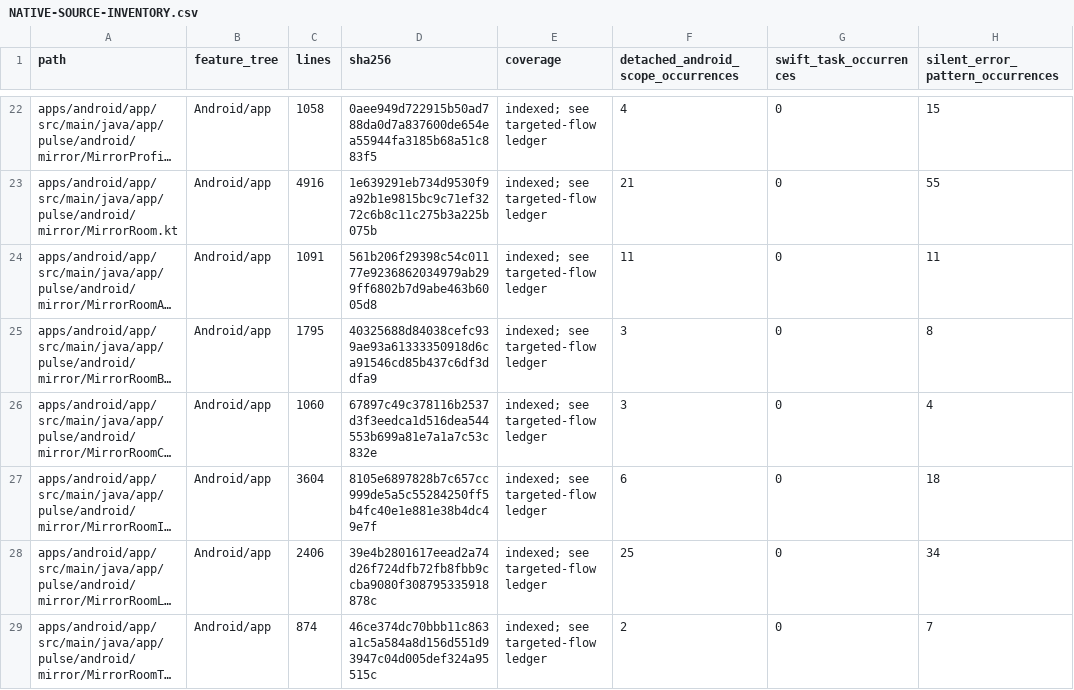
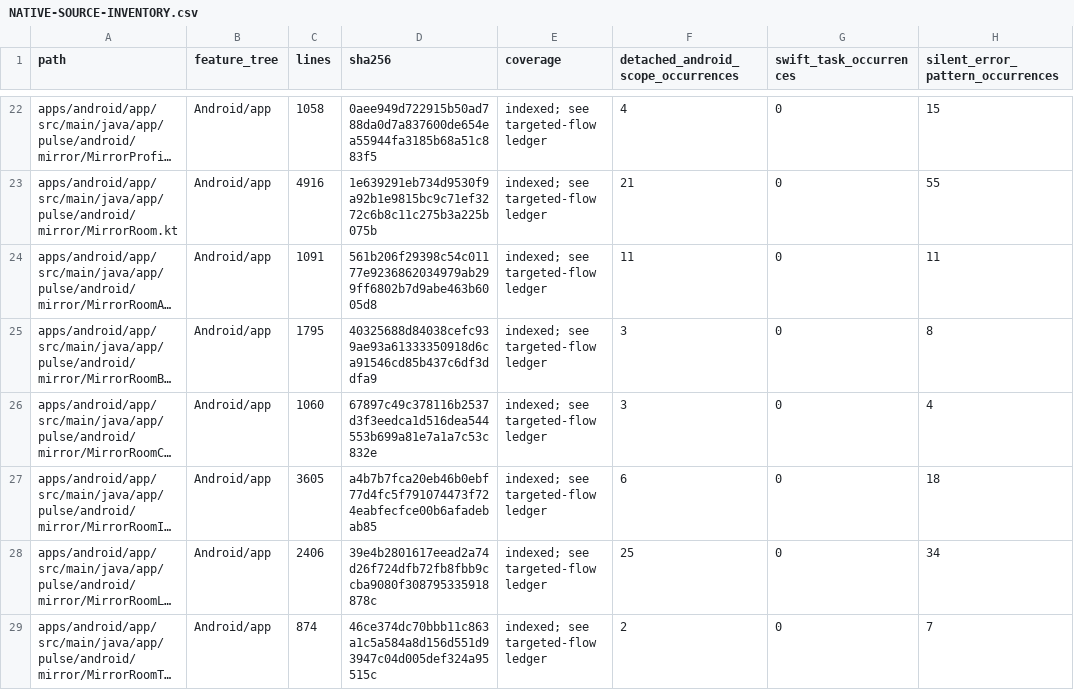
Before and after one commit to GrapseeAgency/the-mystrious-chat-app, a CSV file: docs/NATIVE-SOURCE-INVENTORY.csv, drawn as a sheet; only a part is shown, gaps mark what is left out; long unchanged cells end in …; the diff covers the shown part only; the diff names each change by its address in the sheet, - before the commit and + after, or states it on an @@ line.

```diff
--- a/docs/NATIVE-SOURCE-INVENTORY.csv
+++ b/docs/NATIVE-SOURCE-INVENTORY.csv
-C27 (lines): 3604
+C27 (lines): 3605
-D27 (sha256): 8105e6897828b7c657cc999de5a5c55284250ff5b4fc40e1e881e38b4dc49e7f
+D27 (sha256): a4b7b7fca20eb46b0ebf77d4fc5f791074473f724eabfecfce00b6afadebab85
```
Also changed, not shown: 16 edited cells elsewhere in this file, 8 other files.
